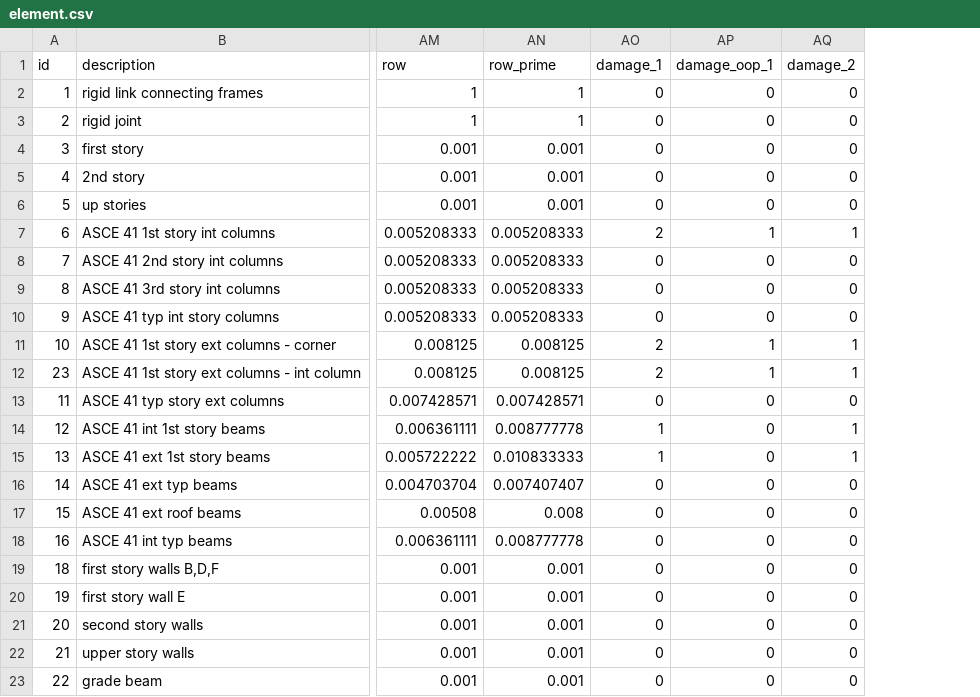
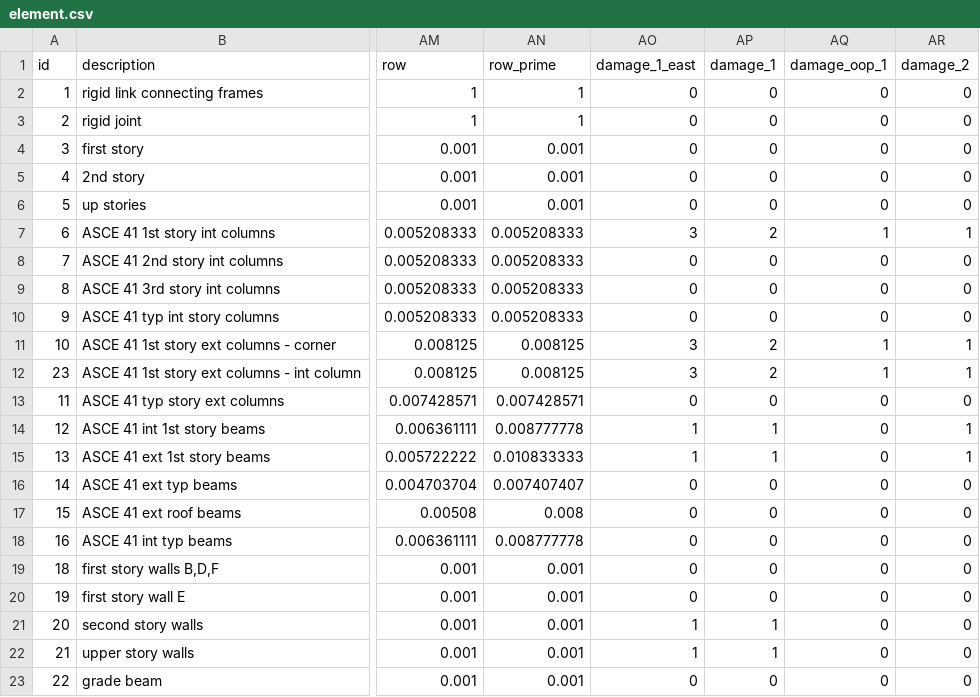
Before and after one commit to dustin-cook/Opensees, a CSV file: inputs/element.csv, drawn as a sheet; only a part is shown, gaps mark what is left out; addresses are those after the commit; the diff names each change by its address in the sheet, - before the commit and + after, or states it on an @@ line.

```diff
--- a/inputs/element.csv
+++ b/inputs/element.csv
+column AO (damage_1_east), rows 2-23: 0 | 0 | 0 | 0 | 0 | 3 | 0 | 0 | 0 | 3 | 3 | 0 | 1 | 1 | 0 | 0 | 0 | 0 | 0 | 1 | 1 | 0
-AP21:AP22 (damage_1): 0
+AP21:AP22 (damage_1): 1
```
Also changed, not shown: 6 other files.
